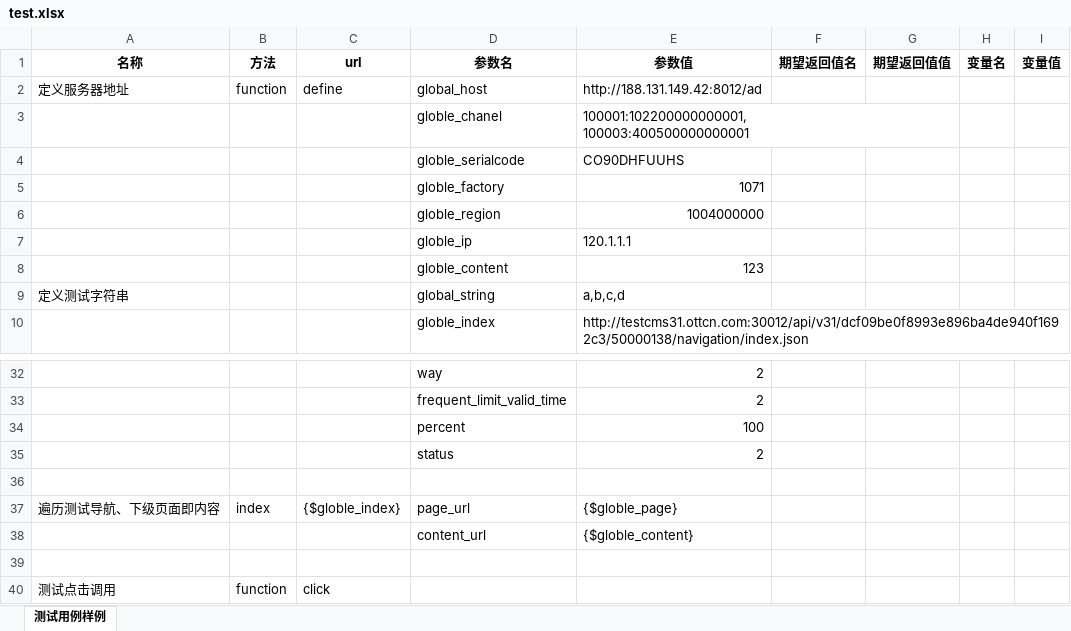
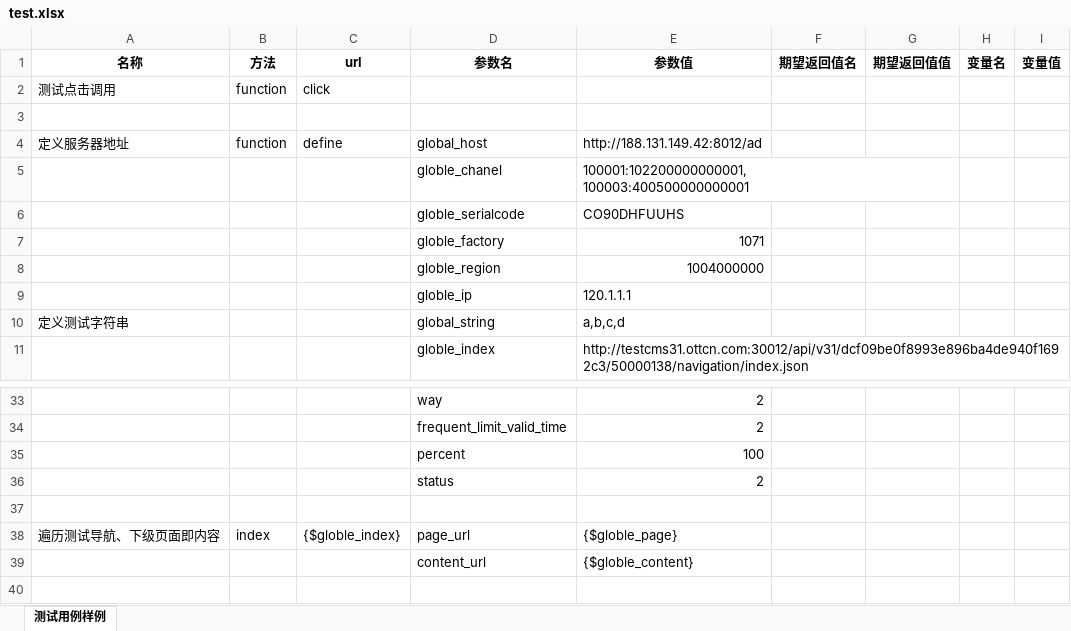
Before and after one commit to ymtianjin/ADInterface, an Excel workbook: data/test.xlsx, sheet 测试用例样例, drawn as a sheet; only a part is shown, gaps mark what is left out; values as stored, in another font and other column widths than the file's, no borders; removed rows and columns are numbered as before the commit, all else as after; the diff names each change by its address in the sheet, - before the commit and + after, or states it on an @@ line.

```diff
--- a/data/test.xlsx (sheet 测试用例样例)
+++ b/data/test.xlsx (sheet 测试用例样例)
@@ row 40 moved to row 2: 测试点击调用 @@
+row 3: (empty)
-row 8:  |  |  | globle_content | 123
-row 39: (empty)
```
Also changed, not shown: 6 other files.
